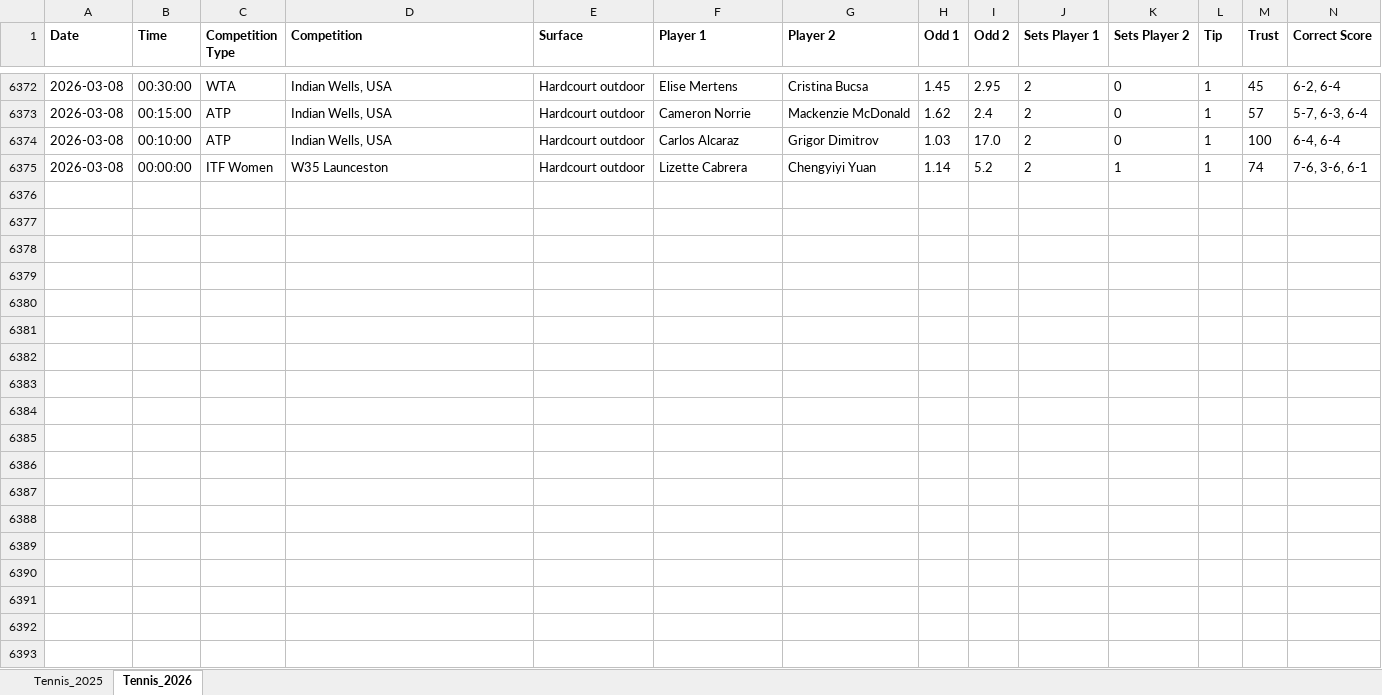
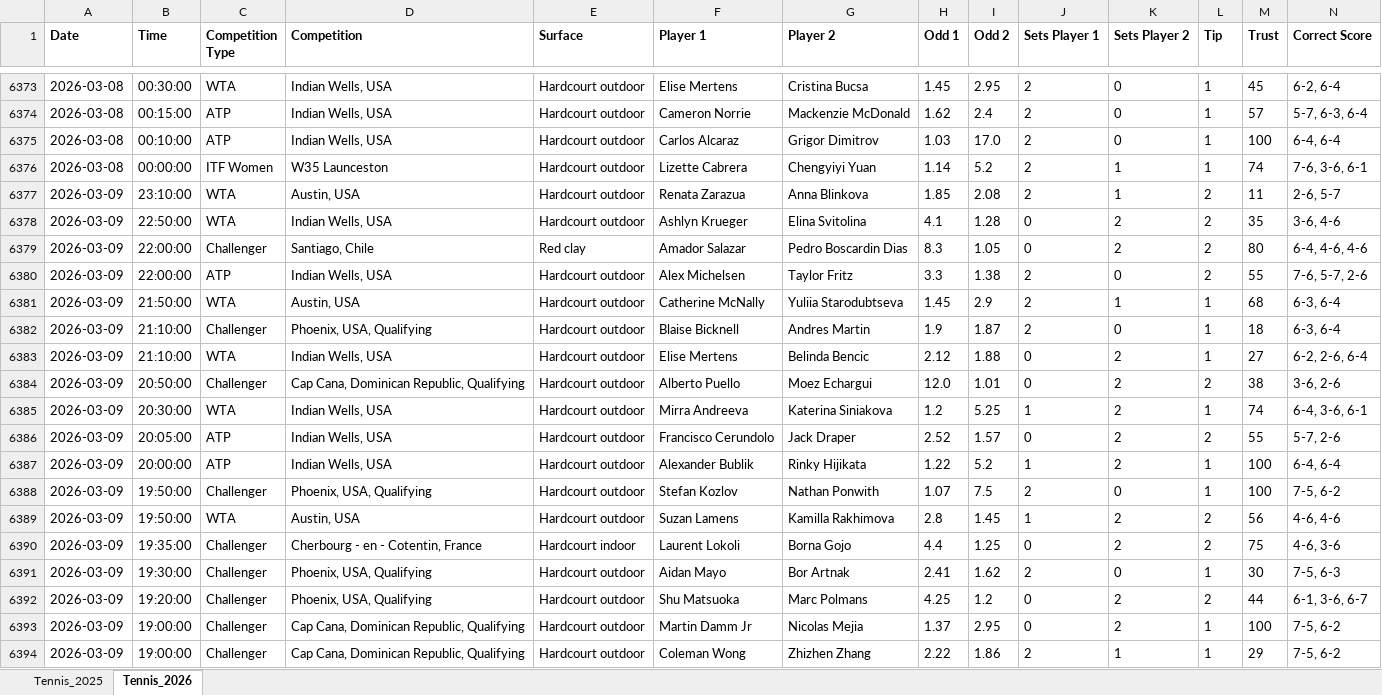
Before and after one commit to Dani-Ionescu/tennispredictions-ai-data, an Excel workbook: tennisMatches.xlsx, sheet Tennis_2026, drawn as a sheet; only a part is shown, gaps mark what is left out; values as stored, in another font and other column widths than the file's, no borders; rows hold the shown columns only; the diff covers the shown part only; the diff names each change by its address in the sheet, - before the commit and + after, or states it on an @@ line.

```diff
--- a/tennisMatches.xlsx (sheet Tennis_2026)
+++ b/tennisMatches.xlsx (sheet Tennis_2026)
+row 6377: 2026-03-09 | 23:10:00 | WTA | Austin, USA | Hardcourt outdoor | Renata Zarazua | Anna Blinkova | 1.85 | 2.08 | 2 | 1 | 2 | 11 | 2-6, 5-7
+row 6378: 2026-03-09 | 22:50:00 | WTA | Indian Wells, USA | Hardcourt outdoor | Ashlyn Krueger | Elina Svitolina | 4.1 | 1.28 | 0 | 2 | 2 | 35 | 3-6, 4-6
+row 6379: 2026-03-09 | 22:00:00 | Challenger | Santiago, Chile | Red clay | Amador Salazar | Pedro Boscardin Dias | 8.3 | 1.05 | 0 | 2 | 2 | 80 | 6-4, 4-6, 4-6
+row 6380: 2026-03-09 | 22:00:00 | ATP | Indian Wells, USA | Hardcourt outdoor | Alex Michelsen | Taylor Fritz | 3.3 | 1.38 | 2 | 0 | 2 | 55 | 7-6, 5-7, 2-6
+row 6381: 2026-03-09 | 21:50:00 | WTA | Austin, USA | Hardcourt outdoor | Catherine McNally | Yuliia Starodubtseva | 1.45 | 2.9 | 2 | 1 | 1 | 68 | 6-3, 6-4
+row 6382: 2026-03-09 | 21:10:00 | Challenger | Phoenix, USA, Qualifying | Hardcourt outdoor | Blaise Bicknell | Andres Martin | 1.9 | 1.87 | 2 | 0 | 1 | 18 | 6-3, 6-4
+row 6383: 2026-03-09 | 21:10:00 | WTA | Indian Wells, USA | Hardcourt outdoor | Elise Mertens | Belinda Bencic | 2.12 | 1.88 | 0 | 2 | 1 | 27 | 6-2, 2-6, 6-4
+row 6384: 2026-03-09 | 20:50:00 | Challenger | Cap Cana, Dominican Republic, Qualifying | Hardcourt outdoor | Alberto Puello | Moez Echargui | 12.0 | 1.01 | 0 | 2 | 2 | 38 | 3-6, 2-6
+row 6385: 2026-03-09 | 20:30:00 | WTA | Indian Wells, USA | Hardcourt outdoor | Mirra Andreeva | Katerina Siniakova | 1.2 | 5.25 | 1 | 2 | 1 | 74 | 6-4, 3-6, 6-1
+row 6386: 2026-03-09 | 20:05:00 | ATP | Indian Wells, USA | Hardcourt outdoor | Francisco Cerundolo | Jack Draper | 2.52 | 1.57 | 0 | 2 | 2 | 55 | 5-7, 2-6
+row 6387: 2026-03-09 | 20:00:00 | ATP | Indian Wells, USA | Hardcourt outdoor | Alexander Bublik | Rinky Hijikata | 1.22 | 5.2 | 1 | 2 | 1 | 100 | 6-4, 6-4
+row 6388: 2026-03-09 | 19:50:00 | Challenger | Phoenix, USA, Qualifying | Hardcourt outdoor | Stefan Kozlov | Nathan Ponwith | 1.07 | 7.5 | 2 | 0 | 1 | 100 | 7-5, 6-2
+row 6389: 2026-03-09 | 19:50:00 | WTA | Austin, USA | Hardcourt outdoor | Suzan Lamens | Kamilla Rakhimova | 2.8 | 1.45 | 1 | 2 | 2 | 56 | 4-6, 4-6
+row 6390: 2026-03-09 | 19:35:00 | Challenger | Cherbourg - en - Cotentin, France | Hardcourt indoor | Laurent Lokoli | Borna Gojo | 4.4 | 1.25 | 0 | 2 | 2 | 75 | 4-6, 3-6
+row 6391: 2026-03-09 | 19:30:00 | Challenger | Phoenix, USA, Qualifying | Hardcourt outdoor | Aidan Mayo | Bor Artnak | 2.41 | 1.62 | 2 | 0 | 1 | 30 | 7-5, 6-3
+row 6392: 2026-03-09 | 19:20:00 | Challenger | Phoenix, USA, Qualifying | Hardcourt outdoor | Shu Matsuoka | Marc Polmans | 4.25 | 1.2 | 0 | 2 | 2 | 44 | 6-1, 3-6, 6-7
+row 6393: 2026-03-09 | 19:00:00 | Challenger | Cap Cana, Dominican Republic, Qualifying | Hardcourt outdoor | Martin Damm Jr | Nicolas Mejia | 1.37 | 2.95 | 0 | 2 | 1 | 100 | 7-5, 6-2
+row 6394: 2026-03-09 | 19:00:00 | Challenger | Cap Cana, Dominican Republic, Qualifying | Hardcourt outdoor | Coleman Wong | Zhizhen Zhang | 2.22 | 1.86 | 2 | 1 | 1 | 29 | 7-5, 6-2
```
Also changed, not shown: 57 added rows elsewhere in this sheet, 1 other file.
